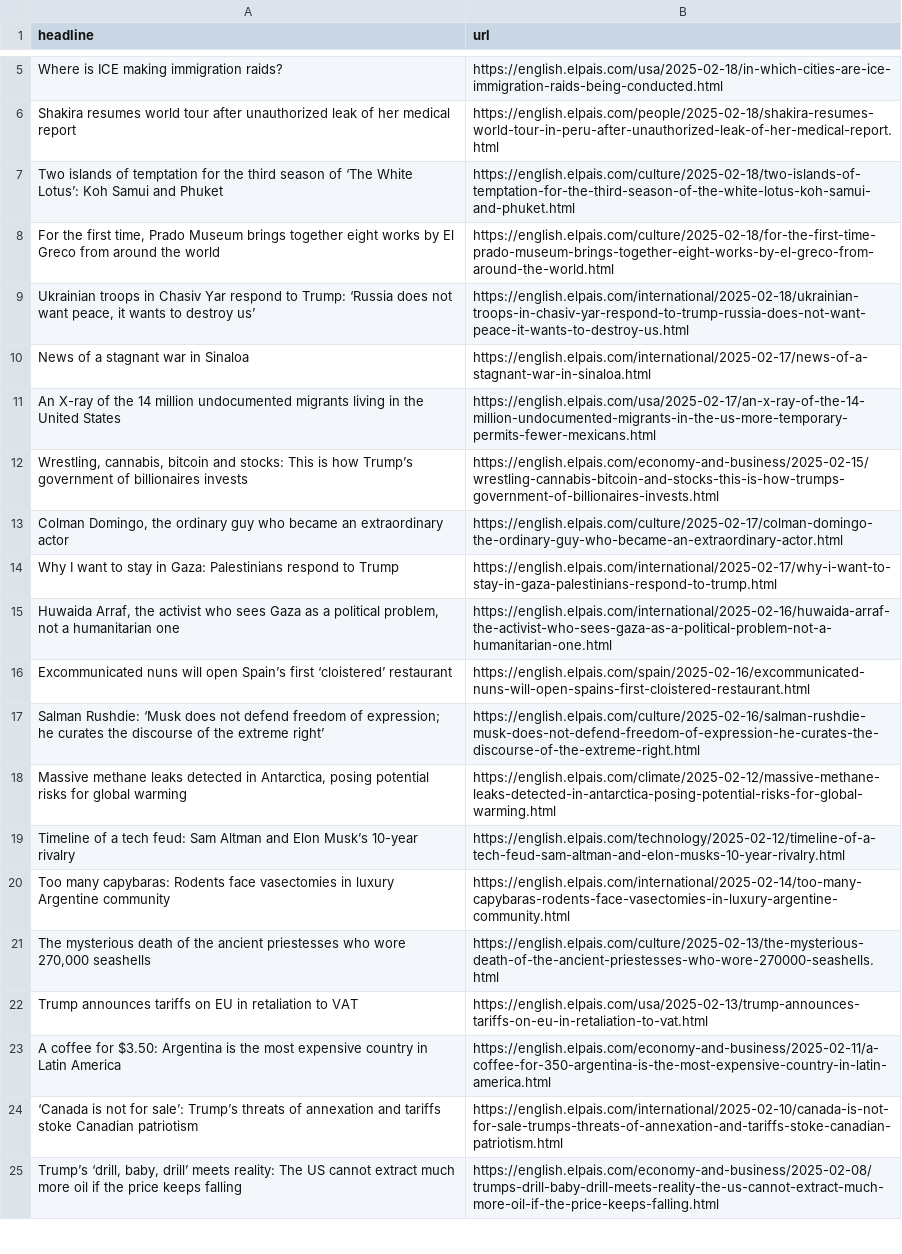
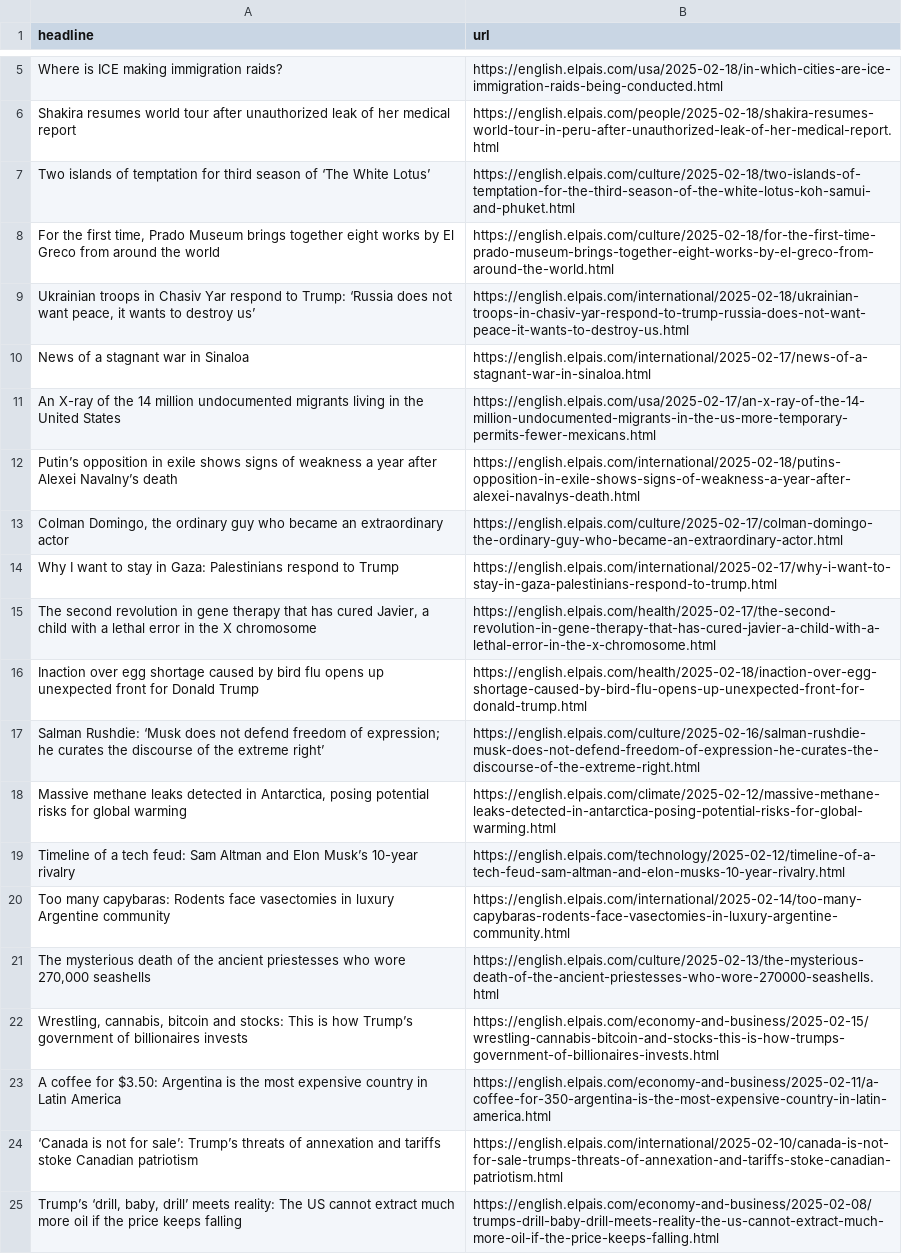
Before and after one commit to adiel3/el-pais-autoscraper, a CSV file: headlines.csv, drawn as a sheet; only a part is shown, gaps mark what is left out.

```diff
--- a/headlines.csv
+++ b/headlines.csv
@@ -6,3 +6,3 @@ Where is ICE making immigration raids?,https://english.elpais.com/usa/2025-02-1
 Shakira resumes world tour after unauthorized leak of her medical report,https://english.elpais.com/people/2025-02-18/shakira-resumes-world-tour-in-peru-after-unauthorized-leak-of-her-medical-report.html
-Two islands of temptation for the third season of ‘The White Lotus’: Koh Samui and Phuket,https://english.elpais.com/culture/2025-02-18/two-islands-of-temptation-for-the-third-season-of-the-white-lotus-koh-samui-and-phuket.html
+Two islands of temptation for third season of ‘The White Lotus’,https://english.elpais.com/culture/2025-02-18/two-islands-of-temptation-for-the-third-season-of-the-white-lotus-koh-samui-and-phuket.html
 "For the first time, Prado Museum brings together eight works by El Greco from around the world",https://english.elpais.com/culture/2025-02-18/for-the-first-time-prado-museum-brings-together-eight-works-by-el-greco-from-around-the-world.html
@@ -11,7 +11,7 @@ News of a stagnant war in Sinaloa,https://english.elpais.com/international/2025-
 An X-ray of the 14 million undocumented migrants living in the United States,https://english.elpais.com/usa/2025-02-17/an-x-ray-of-the-14-million-undocumented-migrants-in-the-us-more-temporary-permits-fewer-mexicans.html
-"Wrestling, cannabis, bitcoin and stocks: This is how Trump’s government of billionaires invests",https://english.elpais.com/economy-and-business/2025-02-15/wrestling-cannabis-bitcoin-and-stocks-this-is-how-trumps-government-of-billionaires-invests.html
+Putin’s opposition in exile shows signs of weakness a year after Alexei Navalny’s death,https://english.elpais.com/international/2025-02-18/putins-opposition-in-exile-shows-signs-of-weakness-a-year-after-alexei-navalnys-death.html
 "Colman Domingo, the ordinary guy who became an extraordinary actor",https://english.elpais.com/culture/2025-02-17/colman-domingo-the-ordinary-guy-who-became-an-extraordinary-actor.html
 Why I want to stay in Gaza: Palestinians respond to Trump,https://english.elpais.com/international/2025-02-17/why-i-want-to-stay-in-gaza-palestinians-respond-to-trump.html
-"Huwaida Arraf, the activist who sees Gaza as a political problem, not a humanitarian one",https://english.elpais.com/international/2025-02-16/huwaida-arraf-the-activist-who-sees-gaza-as-a-political-problem-not-a-humanitarian-one.html
-Excommunicated nuns will open Spain’s first ‘cloistered’ restaurant,https://english.elpais.com/spain/2025-02-16/excommunicated-nuns-will-open-spains-first-cloistered-restaurant.html
+"The second revolution in gene therapy that has cured Javier, a child with a lethal error in the X chromosome",https://english.elpais.com/health/2025-02-17/the-second-revolution-in-gene-therapy-that-has-cured-javier-a-child-with-a-lethal-error-in-the-x-chromosome.html
+Inaction over egg shortage caused by bird flu opens up unexpected front for Donald Trump,https://english.elpais.com/health/2025-02-18/inaction-over-egg-shortage-caused-by-bird-flu-opens-up-unexpected-front-for-donald-trump.html
 Salman Rushdie: ‘Musk does not defend freedom of expression; he curates the discourse of the extreme right’  ,https://english.elpais.com/culture/2025-02-16/salman-rushdie-musk-does-not-defend-freedom-of-expression-he-curates-the-discourse-of-the-extreme-right.html
@@ -21,3 +21,3 @@ Too many capybaras: Rodents face vasectomies in luxury Argentine community,https
 "The mysterious death of the ancient priestesses who wore 270,000 seashells",https://english.elpais.com/culture/2025-02-13/the-mysterious-death-of-the-ancient-priestesses-who-wore-270000-seashells.html
-Trump announces tariffs on EU in retaliation to VAT,https://english.elpais.com/usa/2025-02-13/trump-announces-tariffs-on-eu-in-retaliation-to-vat.html
+"Wrestling, cannabis, bitcoin and stocks: This is how Trump’s government of billionaires invests",https://english.elpais.com/economy-and-business/2025-02-15/wrestling-cannabis-bitcoin-and-stocks-this-is-how-trumps-government-of-billionaires-invests.html
 A coffee for $3.50: Argentina is the most expensive country in Latin America,https://english.elpais.com/economy-and-business/2025-02-11/a-coffee-for-350-argentina-is-the-most-expensive-country-in-latin-america.html
```
